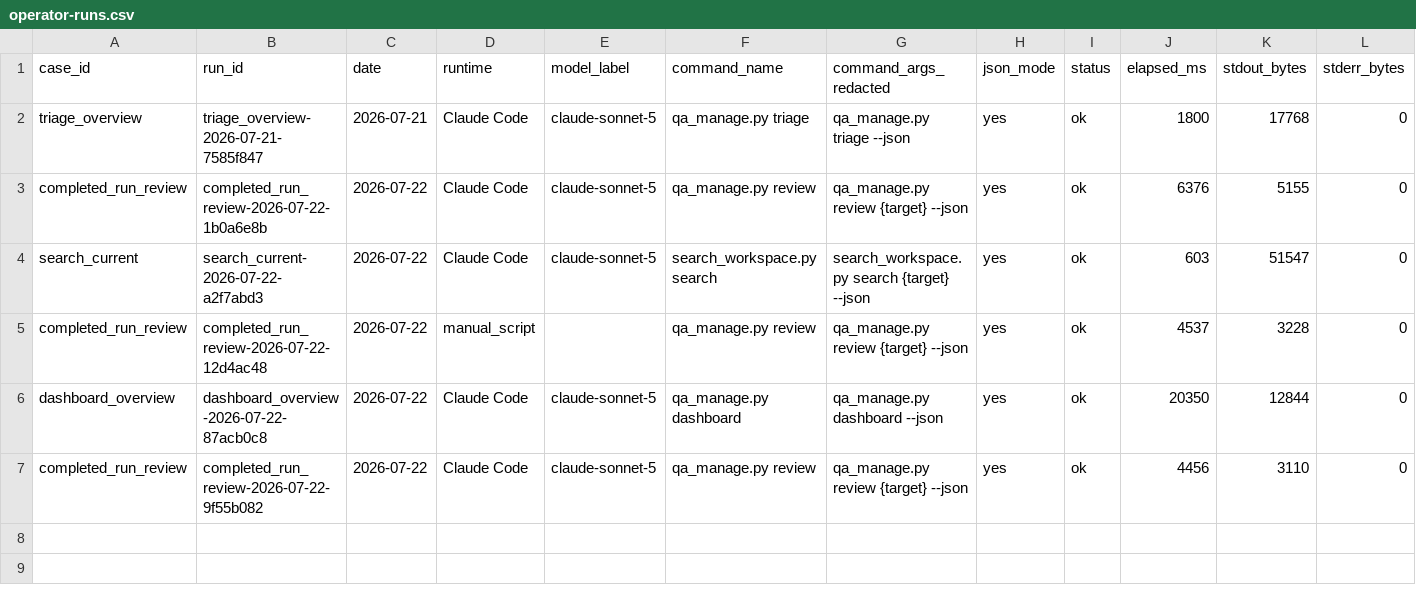
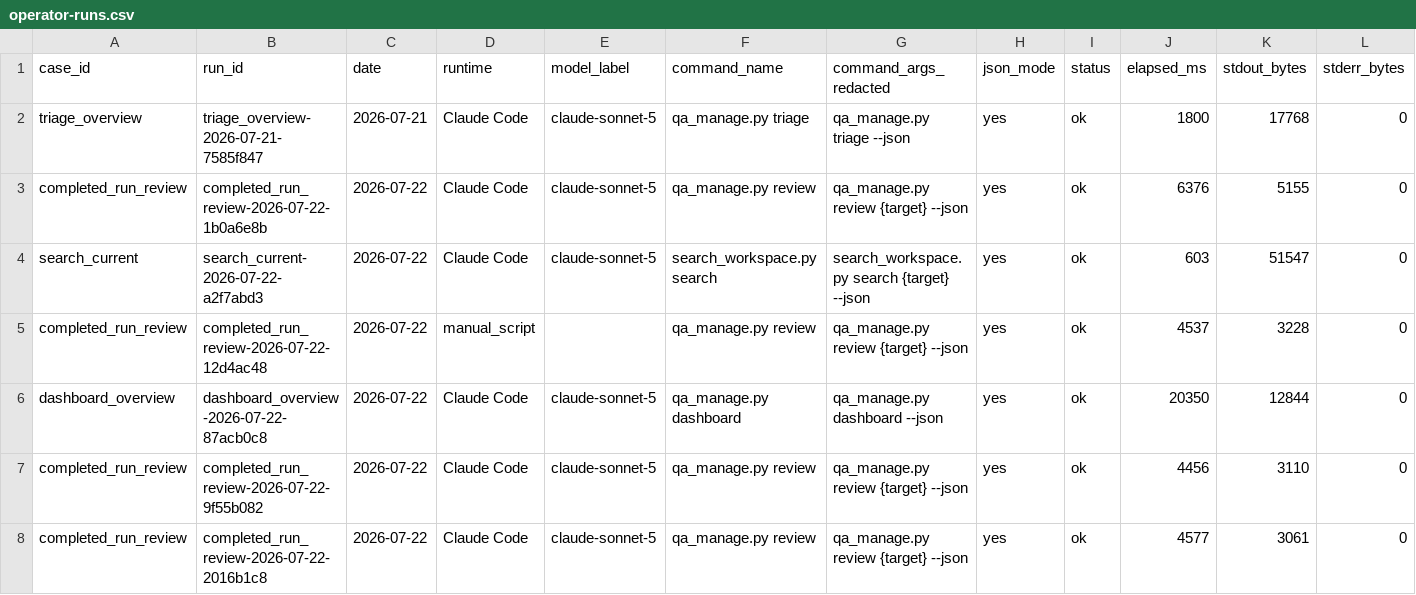
Before and after one commit to AliakseiBabko/qa-management, a CSV file: .agents/telemetry/operator-runs.csv, drawn as a sheet; only a part is shown; rows hold the shown columns only; the diff names each change by its address in the sheet, - before the commit and + after, or states it on an @@ line.

```diff
--- a/.agents/telemetry/operator-runs.csv
+++ b/.agents/telemetry/operator-runs.csv
+row 8: completed_run_review | completed_run_review-2026-07-22-2016b1c8 | 2026-07-22 | Claude Code | claude-sonnet-5 | qa_manage.py review | qa_manage.py review {target} --json | yes | ok | 4577 | 3061 | 0
```
Also changed, not shown: .agents/telemetry/agent-sessions.csv.
